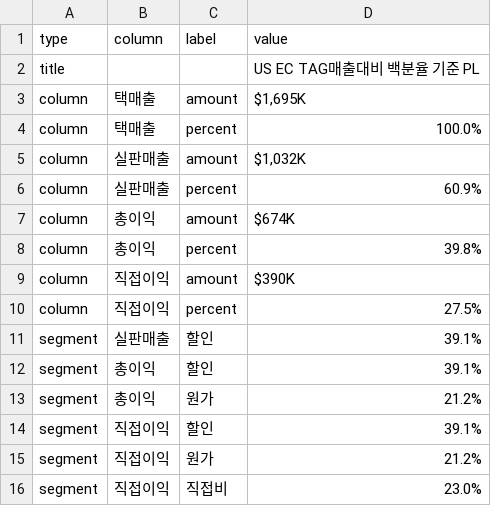
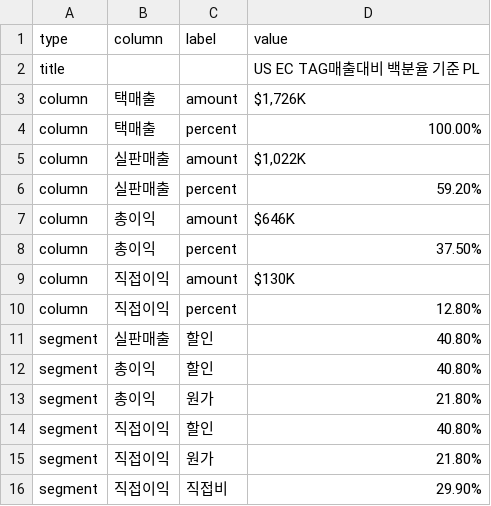
Before and after one commit to kyeongsoo88/New_stodashboard, a CSV file: frontend/public/data/direct-profit-popup.csv, drawn as a sheet; the diff names each change by its address in the sheet, - before the commit and + after, or states it on an @@ line.

```diff
--- a/frontend/public/data/direct-profit-popup.csv
+++ b/frontend/public/data/direct-profit-popup.csv
-D3 (value): $1,695K
+D3 (value): $1,726K
-D4 (value): 100.0%
+D4 (value): 100.00%
-D5 (value): $1,032K
+D5 (value): $1,022K
-D6 (value): 60.9%
+D6 (value): 59.20%
-D7 (value): $674K
+D7 (value): $646K
-D8 (value): 39.8%
+D8 (value): 37.50%
-D9 (value): $390K
+D9 (value): $130K
-D10 (value): 27.5%
+D10 (value): 12.80%
-D11:D12 (value): 39.1%
+D11:D12 (value): 40.80%
-D13 (value): 21.2%
+D13 (value): 21.80%
-D14 (value): 39.1%
+D14 (value): 40.80%
-D15 (value): 21.2%
+D15 (value): 21.80%
-D16 (value): 23.0%
+D16 (value): 29.90%
```
Also changed, not shown: 1 other file.
